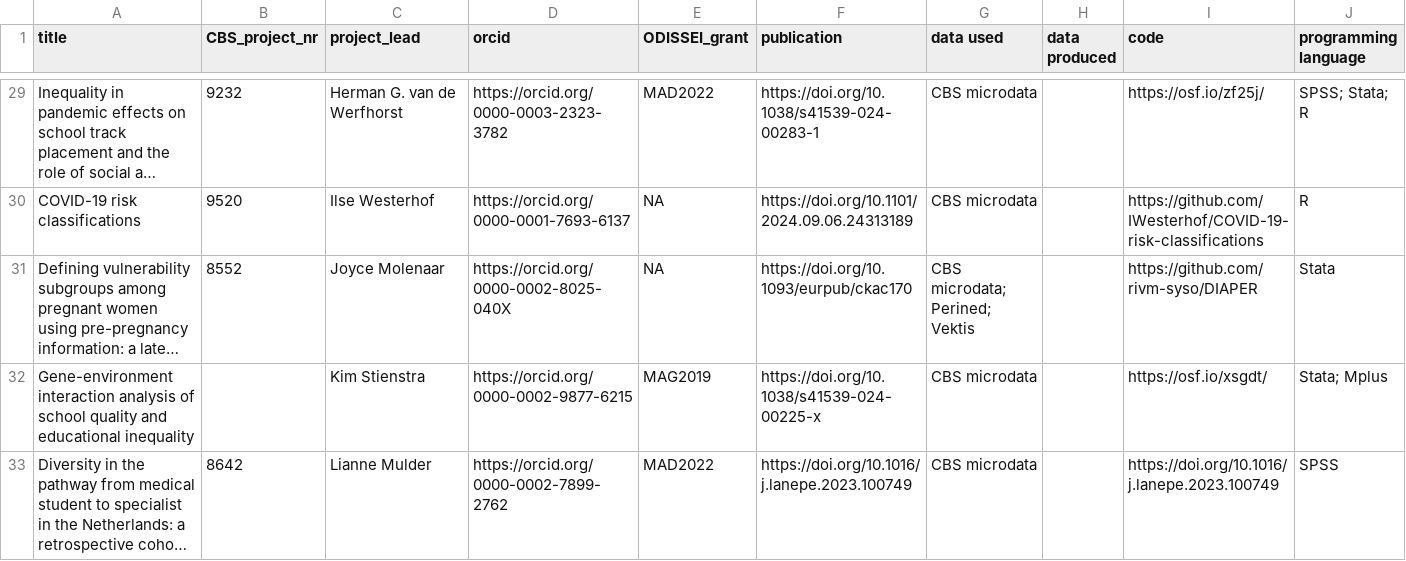
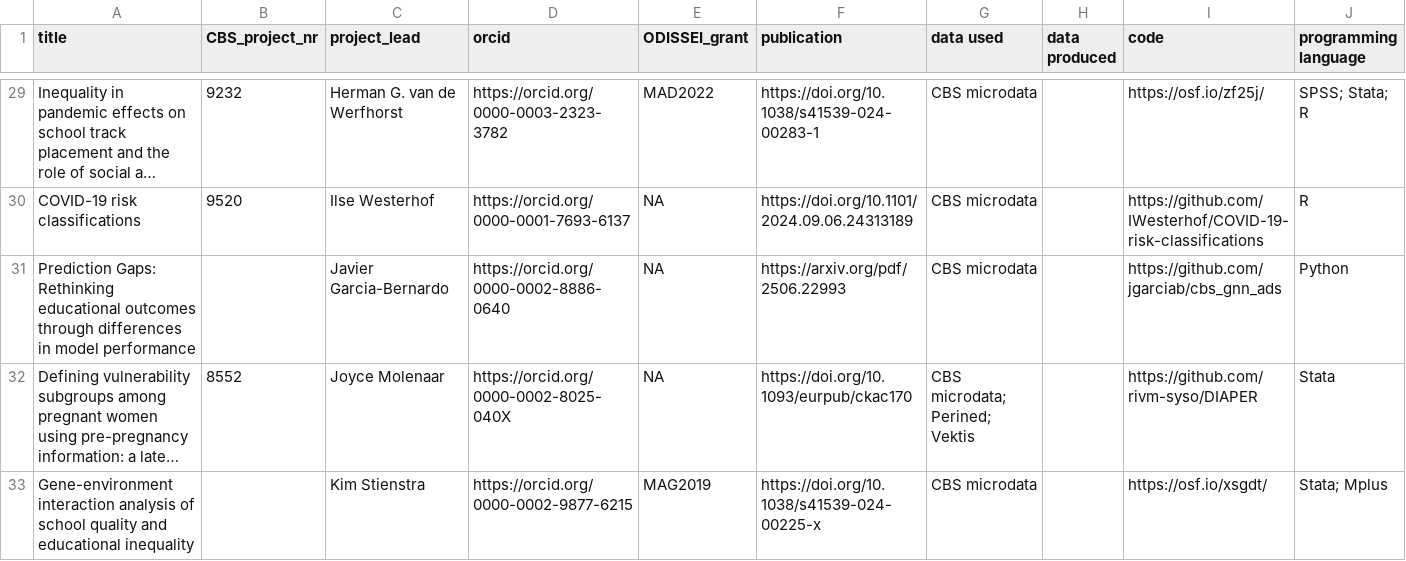
Before and after one commit to odissei-data/ODISSEI-code-library, a CSV file: _data/cbs.csv, drawn as a sheet; only a part is shown, gaps mark what is left out; the shorter side is filled out with more unchanged rows; long unchanged cells end in …; the diff names each change by its address in the sheet, - before the commit and + after, or states it on an @@ line.

Commit message:
added new cbs code

```diff
--- a/_data/cbs.csv
+++ b/_data/cbs.csv
+row 31: Prediction Gaps: Rethinking educational outcomes through differences in model performance |  | Javier Garcia-Bernardo | https://orcid.org/0000-0002-8886-0640 | NA | https://arxiv.org/pdf/2506.22993 | CBS microdata |  | https://github.com/jgarciab/cbs_gnn_ads | Python
```
